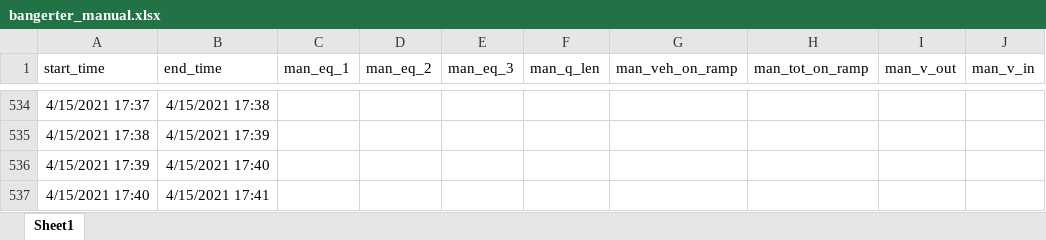
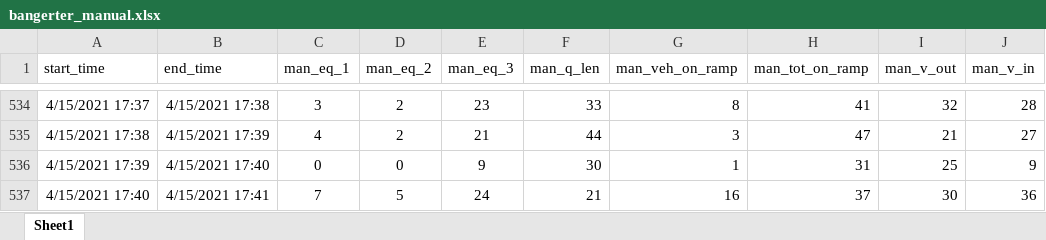
Before and after one commit to byu-transpolab/ramp_meters, an Excel workbook: data/bangerter_manual.xlsx, sheet Sheet1, drawn as a sheet; only a part is shown, gaps mark what is left out; values as stored, in another font and other column widths than the file's, no borders; the diff covers the shown part only; the diff names each change by its address in the sheet, - before the commit and + after, or states it on an @@ line.

```diff
--- a/data/bangerter_manual.xlsx (sheet Sheet1)
+++ b/data/bangerter_manual.xlsx (sheet Sheet1)
-C534 (man_eq_1): (empty)
+C534 (man_eq_1): 3
-D534:D535 (man_eq_2): (empty)
+D534:D535 (man_eq_2): 2
-E534 (man_eq_3): (empty)
+E534 (man_eq_3): 23
-F534 (man_q_len): (empty)
+F534 (man_q_len): 33
-G534 (man_veh_on_ramp): (empty)
+G534 (man_veh_on_ramp): 8
-H534 (man_tot_on_ramp): (empty)
+H534 (man_tot_on_ramp): 41
-I534 (man_v_out): (empty)
+I534 (man_v_out): 32
-J534 (man_v_in): (empty)
+J534 (man_v_in): 28
-C535 (man_eq_1): (empty)
+C535 (man_eq_1): 4
-E535 (man_eq_3): (empty)
+E535 (man_eq_3): 21
-F535 (man_q_len): (empty)
+F535 (man_q_len): 44
-G535 (man_veh_on_ramp): (empty)
+G535 (man_veh_on_ramp): 3
-H535 (man_tot_on_ramp): (empty)
+H535 (man_tot_on_ramp): 47
-I535 (man_v_out): (empty)
+I535 (man_v_out): 21
-J535 (man_v_in): (empty)
+J535 (man_v_in): 27
-C536 (man_eq_1): (empty)
+C536 (man_eq_1): 0
-D536 (man_eq_2): (empty)
+D536 (man_eq_2): 0
-E536 (man_eq_3): (empty)
+E536 (man_eq_3): 9
-F536 (man_q_len): (empty)
+F536 (man_q_len): 30
-G536 (man_veh_on_ramp): (empty)
+G536 (man_veh_on_ramp): 1
-H536 (man_tot_on_ramp): (empty)
+H536 (man_tot_on_ramp): 31
-I536 (man_v_out): (empty)
+I536 (man_v_out): 25
-J536 (man_v_in): (empty)
+J536 (man_v_in): 9
-C537 (man_eq_1): (empty)
+C537 (man_eq_1): 7
-D537 (man_eq_2): (empty)
+D537 (man_eq_2): 5
-E537 (man_eq_3): (empty)
+E537 (man_eq_3): 24
-F537 (man_q_len): (empty)
+F537 (man_q_len): 21
-G537 (man_veh_on_ramp): (empty)
+G537 (man_veh_on_ramp): 16
-H537 (man_tot_on_ramp): (empty)
+H537 (man_tot_on_ramp): 37
-I537 (man_v_out): (empty)
+I537 (man_v_out): 30
-J537 (man_v_in): (empty)
+J537 (man_v_in): 36
```
Also changed, not shown: 64 edited cells elsewhere in this sheet, data/bangerter_detector.xlsx.
